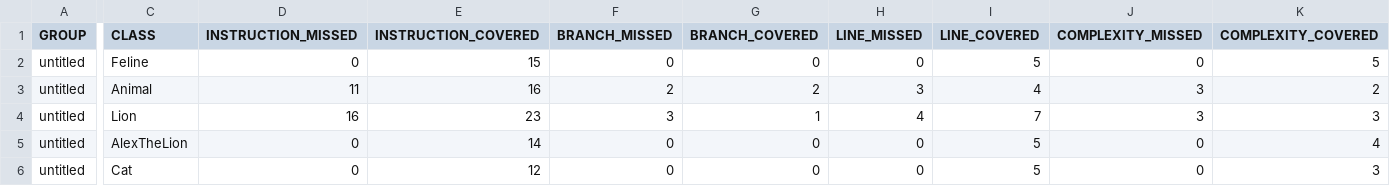
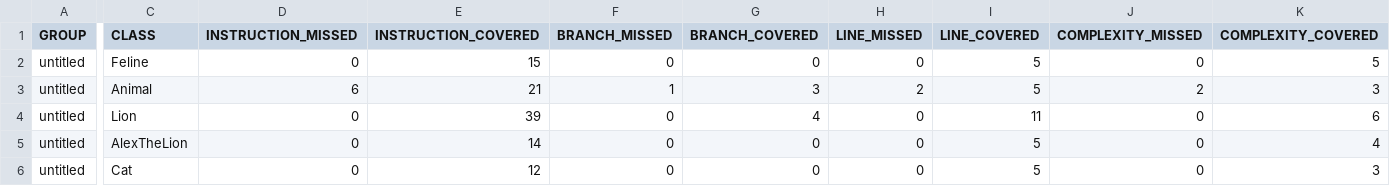
Before and after one commit to Forgotten-M/Sprint_6, a CSV file: target/site/jacoco/jacoco.csv, drawn as a sheet; only a part is shown, gaps mark what is left out; the diff covers the shown part only; the diff names each change by its address in the sheet, - before the commit and + after, or states it on an @@ line.

```diff
--- a/target/site/jacoco/jacoco.csv
+++ b/target/site/jacoco/jacoco.csv
-D3 (INSTRUCTION_MISSED): 11
+D3 (INSTRUCTION_MISSED): 6
-E3 (INSTRUCTION_COVERED): 16
+E3 (INSTRUCTION_COVERED): 21
-F3 (BRANCH_MISSED): 2
+F3 (BRANCH_MISSED): 1
-G3 (BRANCH_COVERED): 2
+G3 (BRANCH_COVERED): 3
-H3 (LINE_MISSED): 3
+H3 (LINE_MISSED): 2
-I3 (LINE_COVERED): 4
+I3 (LINE_COVERED): 5
-J3 (COMPLEXITY_MISSED): 3
+J3 (COMPLEXITY_MISSED): 2
-K3 (COMPLEXITY_COVERED): 2
+K3 (COMPLEXITY_COVERED): 3
-D4 (INSTRUCTION_MISSED): 16
+D4 (INSTRUCTION_MISSED): 0
-E4 (INSTRUCTION_COVERED): 23
+E4 (INSTRUCTION_COVERED): 39
-F4 (BRANCH_MISSED): 3
+F4 (BRANCH_MISSED): 0
-G4 (BRANCH_COVERED): 1
+G4 (BRANCH_COVERED): 4
-H4 (LINE_MISSED): 4
+H4 (LINE_MISSED): 0
-I4 (LINE_COVERED): 7
+I4 (LINE_COVERED): 11
-J4 (COMPLEXITY_MISSED): 3
+J4 (COMPLEXITY_MISSED): 0
-K4 (COMPLEXITY_COVERED): 3
+K4 (COMPLEXITY_COVERED): 6
```
Also changed, not shown: 2 edited cells elsewhere in this file, 20 other files.
